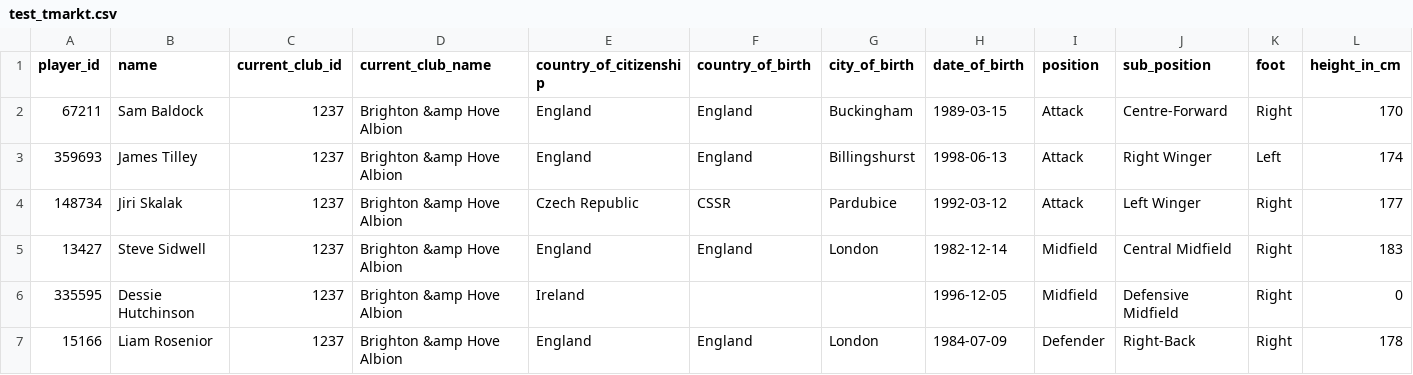
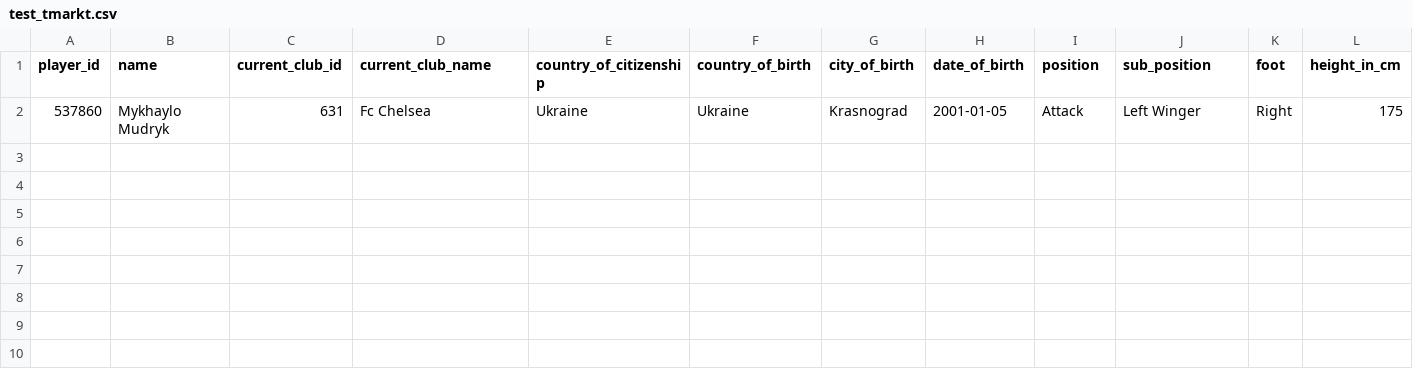
Before and after one commit to arulgundam/GuessFootballer, a CSV file: test_tmarkt.csv, drawn as a sheet; only a part is shown; removed rows and columns are numbered as before the commit, all else as after; rows hold the shown columns only; the diff names each change by its address in the sheet, - before the commit and + after, or states it on an @@ line.

Commit message:
mudryk test

```diff
--- a/test_tmarkt.csv
+++ b/test_tmarkt.csv
-row 2: 67211 | Sam Baldock | 1237 | Brighton &amp Hove Albion | England | England | Buckingham | 1989-03-15 | Attack | Centre-Forward | Right | 170
-row 3: 359693 | James Tilley | 1237 | Brighton &amp Hove Albion | England | England | Billingshurst | 1998-06-13 | Attack | Right Winger | Left | 174
-row 4: 148734 | Jiri Skalak | 1237 | Brighton &amp Hove Albion | Czech Republic | CSSR | Pardubice | 1992-03-12 | Attack | Left Winger | Right | 177
-row 5: 13427 | Steve Sidwell | 1237 | Brighton &amp Hove Albion | England | England | London | 1982-12-14 | Midfield | Central Midfield | Right | 183
-row 6: 335595 | Dessie Hutchinson | 1237 | Brighton &amp Hove Albion | Ireland |  |  | 1996-12-05 | Midfield | Defensive Midfield | Right | 0
-row 7: 15166 | Liam Rosenior | 1237 | Brighton &amp Hove Albion | England | England | London | 1984-07-09 | Defender | Right-Back | Right | 178
+row 2: 537860 | Mykhaylo Mudryk | 631 | Fc Chelsea | Ukraine | Ukraine | Krasnograd | 2001-01-05 | Attack | Left Winger | Right | 175
```
Also changed, not shown: 1 other file.
